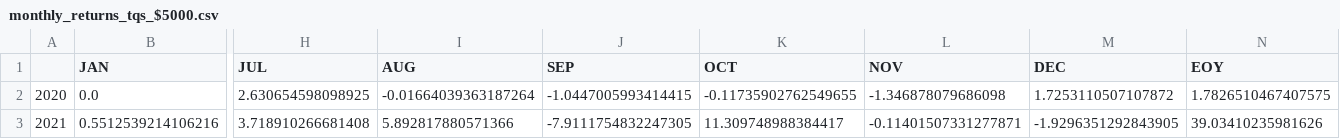
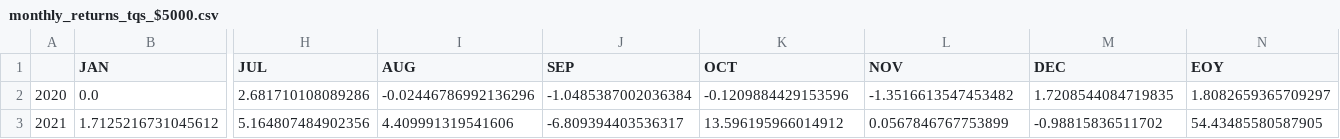
Before and after one commit to moyger/strategy_factory, a CSV file: results/tqs_strategy/monthly_returns_tqs_$5000.csv, drawn as a sheet; only a part is shown, gaps mark what is left out; the diff covers the shown part only; the diff names each change by its address in the sheet, - before the commit and + after, or states it on an @@ line.

```diff
--- a/results/tqs_strategy/monthly_returns_tqs_$5000.csv
+++ b/results/tqs_strategy/monthly_returns_tqs_$5000.csv
-H2 (JUL): 2.630654598098925
+H2 (JUL): 2.681710108089286
-I2 (AUG): -0.01664039363187264
+I2 (AUG): -0.02446786992136296
-J2 (SEP): -1.0447005993414415
+J2 (SEP): -1.0485387002036384
-K2 (OCT): -0.11735902762549655
+K2 (OCT): -0.1209884429153596
-L2 (NOV): -1.346878079686098
+L2 (NOV): -1.3516613547453482
-M2 (DEC): 1.7253110507107872
+M2 (DEC): 1.7208544084719835
-N2 (EOY): 1.7826510467407575
+N2 (EOY): 1.8082659365709297
-B3 (JAN): 0.5512539214106216
+B3 (JAN): 1.7125216731045612
-H3 (JUL): 3.718910266681408
+H3 (JUL): 5.164807484902356
-I3 (AUG): 5.892817880571366
+I3 (AUG): 4.409991319541606
-J3 (SEP): -7.9111754832247305
+J3 (SEP): -6.809394403536317
-K3 (OCT): 11.309748988384417
+K3 (OCT): 13.596195966014912
-L3 (NOV): -0.11401507331277871
+L3 (NOV): 0.0567846767753899
-M3 (DEC): -1.9296351292843905
+M3 (DEC): -0.98815836511702
-N3 (EOY): 39.03410235981626
+N3 (EOY): 54.43485580587905
```
Also changed, not shown: 55 edited cells elsewhere in this file, results/comparison/bss_vs_tqs_comparison.csv, results/tqs_strategy/metrics_tqs_$5000.csv, 2 other files.
